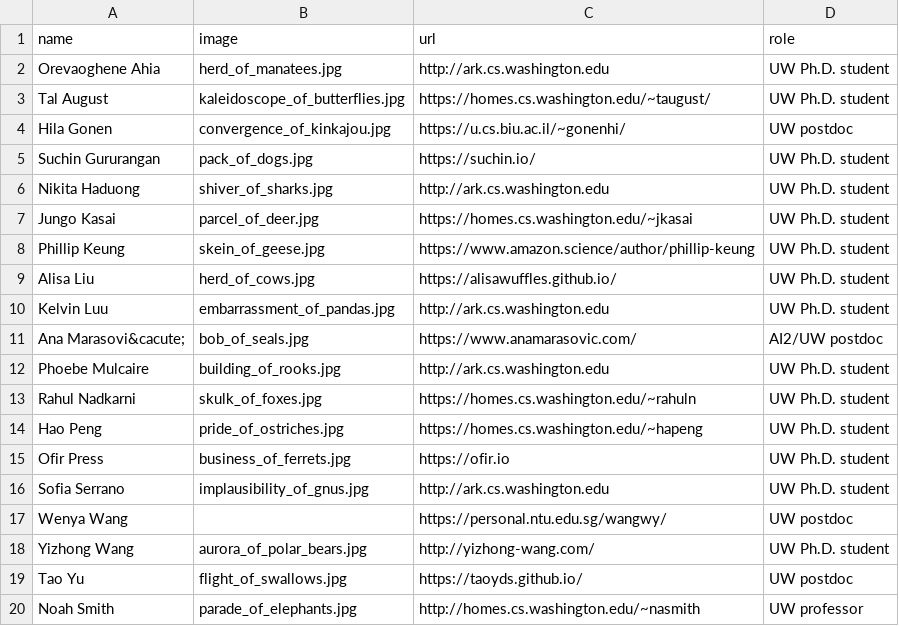
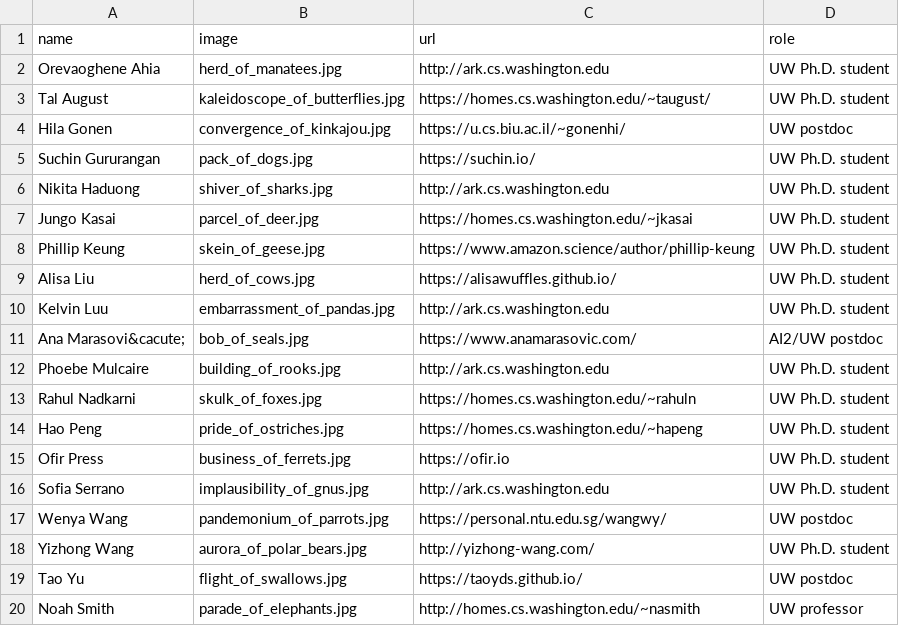
Before and after one commit to Noahs-ARK/Noahs-ARK.github.io, a CSV file: _data/members.csv, drawn as a sheet.

```diff
--- a/_data/members.csv
+++ b/_data/members.csv
@@ -16,3 +16,3 @@ Ofir Press,business_of_ferrets.jpg,https://ofir.io,UW Ph.D. student
 Sofia Serrano,implausibility_of_gnus.jpg,http://ark.cs.washington.edu,UW Ph.D. student
-Wenya Wang,,https://personal.ntu.edu.sg/wangwy/,UW postdoc
+Wenya Wang,pandemonium_of_parrots.jpg,https://personal.ntu.edu.sg/wangwy/,UW postdoc
 Yizhong Wang,aurora_of_polar_bears.jpg,http://yizhong-wang.com/,UW Ph.D. student
```
Also changed, not shown: 1 other file.
